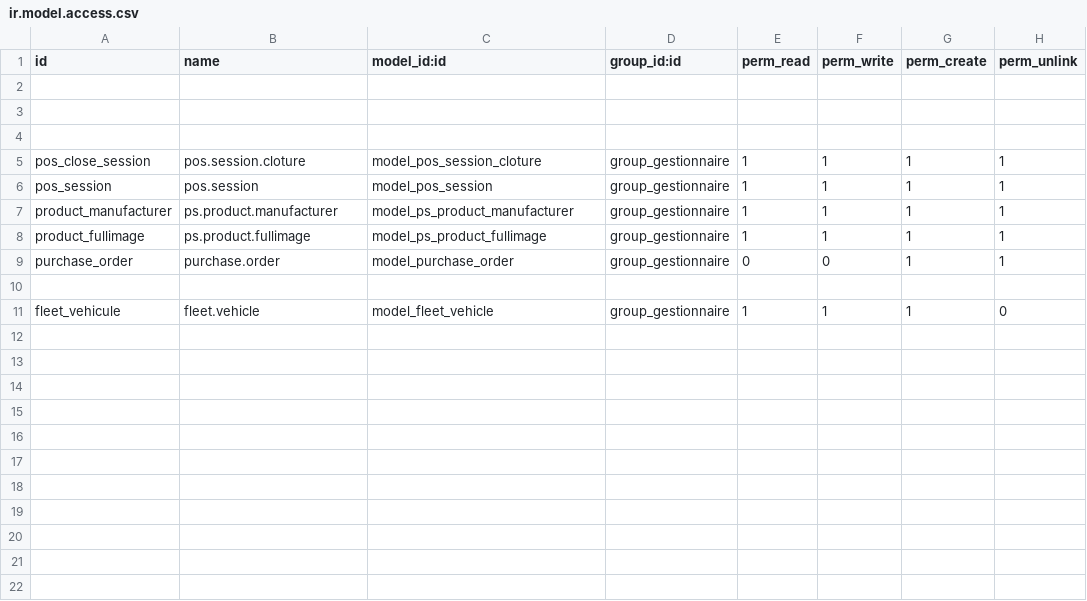
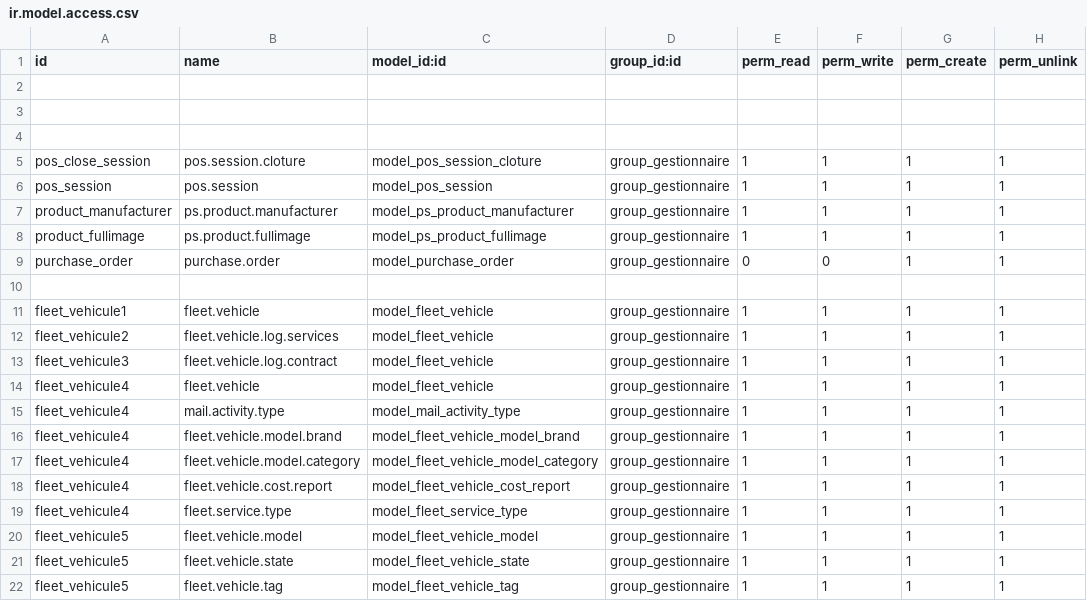
Before and after one commit to oudacias/odooRezoroute, a CSV file: security/ir.model.access.csv, drawn as a sheet.

Commit message:
from mac

```diff
--- a/security/ir.model.access.csv
+++ b/security/ir.model.access.csv
@@ -10,2 +10,13 @@ purchase_order,purchase.order,model_purchase_order,group_gestionnaire,0,0,1,1
 
-fleet_vehicule,fleet.vehicle,model_fleet_vehicle,group_gestionnaire,1,1,1,0
+fleet_vehicule1,fleet.vehicle,model_fleet_vehicle,group_gestionnaire,1,1,1,1
+fleet_vehicule2,fleet.vehicle.log.services,model_fleet_vehicle,group_gestionnaire,1,1,1,1
+fleet_vehicule3,fleet.vehicle.log.contract,model_fleet_vehicle,group_gestionnaire,1,1,1,1
+fleet_vehicule4,fleet.vehicle,model_fleet_vehicle,group_gestionnaire,1,1,1,1
+fleet_vehicule4,mail.activity.type,model_mail_activity_type,group_gestionnaire,1,1,1,1
+fleet_vehicule4,fleet.vehicle.model.brand,model_fleet_vehicle_model_brand,group_gestionnaire,1,1,1,1
+fleet_vehicule4,fleet.vehicle.model.category,model_fleet_vehicle_model_category,group_gestionnaire,1,1,1,1
+fleet_vehicule4,fleet.vehicle.cost.report,model_fleet_vehicle_cost_report,group_gestionnaire,1,1,1,1
+fleet_vehicule4,fleet.service.type,model_fleet_service_type,group_gestionnaire,1,1,1,1
+fleet_vehicule5,fleet.vehicle.model,model_fleet_vehicle_model,group_gestionnaire,1,1,1,1
+fleet_vehicule5,fleet.vehicle.state,model_fleet_vehicle_state,group_gestionnaire,1,1,1,1
+fleet_vehicule5,fleet.vehicle.tag,model_fleet_vehicle_tag,group_gestionnaire,1,1,1,1
```
